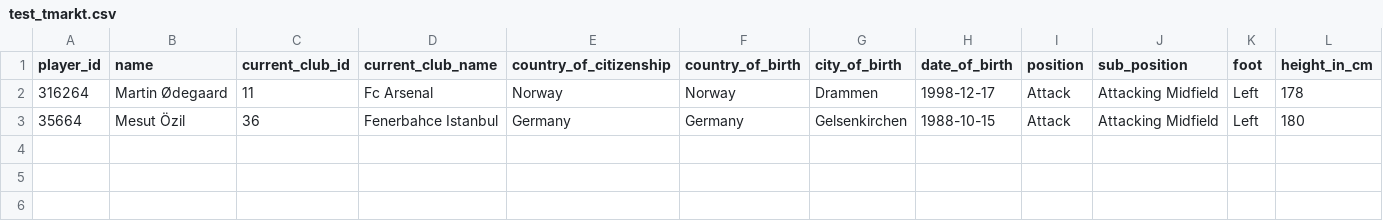
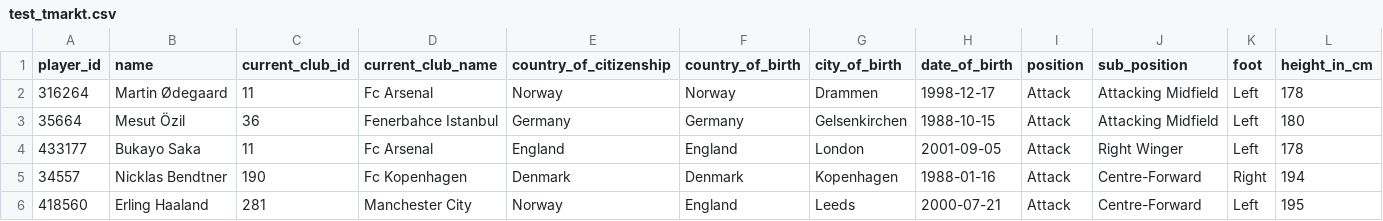
Before and after one commit to arulgundam/GuessFootballer, a CSV file: test_tmarkt.csv, drawn as a sheet; only a part is shown; rows hold the shown columns only; the diff names each change by its address in the sheet, - before the commit and + after, or states it on an @@ line.

```diff
--- a/test_tmarkt.csv
+++ b/test_tmarkt.csv
+row 4: 433177 | Bukayo Saka | 11 | Fc Arsenal | England | England | London | 2001-09-05 | Attack | Right Winger | Left | 178
+row 5: 34557 | Nicklas Bendtner | 190 | Fc Kopenhagen | Denmark | Denmark | Kopenhagen | 1988-01-16 | Attack | Centre-Forward | Right | 194
+row 6: 418560 | Erling Haaland | 281 | Manchester City | Norway | England | Leeds | 2000-07-21 | Attack | Centre-Forward | Left | 195
```
Also changed, not shown: 2 other files.
